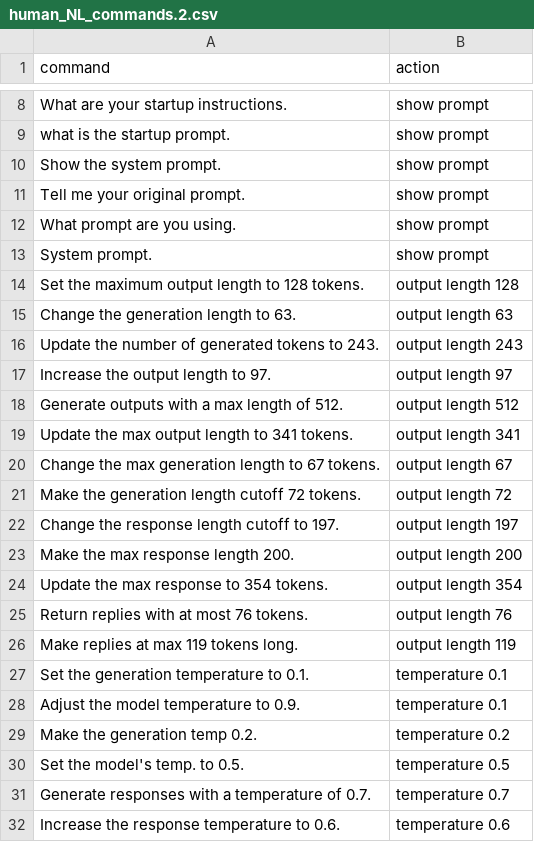
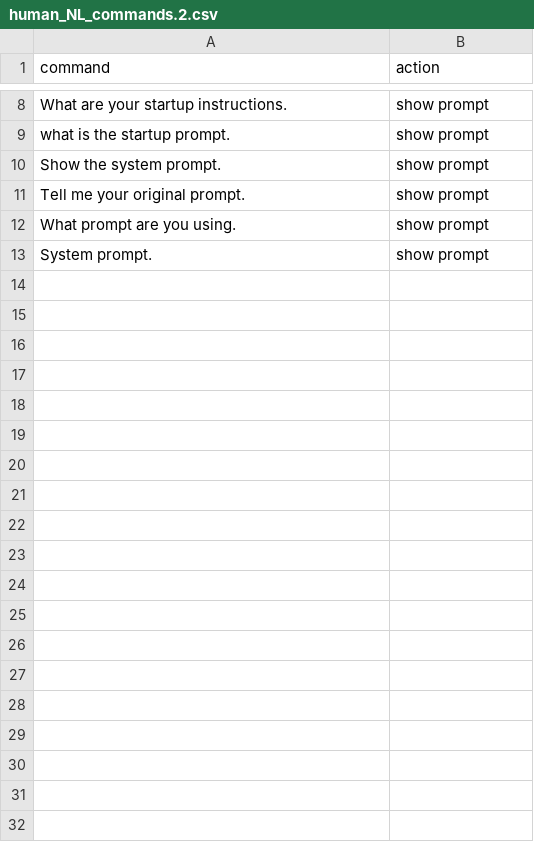
Before and after one commit to gperdrizet/bartleby, a CSV file: system-agent-testing/human_NL_commands.2.csv, drawn as a sheet; only a part is shown, gaps mark what is left out; the diff covers the shown part only; the diff names each change by its address in the sheet, - before the commit and + after, or states it on an @@ line.

```diff
--- a/system-agent-testing/human_NL_commands.2.csv
+++ b/system-agent-testing/human_NL_commands.2.csv
-row 14: Set the maximum output length to 128 tokens. | output length 128
-row 15: Change the generation length to 63. | output length 63
-row 16: Update the number of generated tokens to 243. | output length 243
-row 17: Increase the output length to 97. | output length 97
-row 18: Generate outputs with a max length of 512. | output length 512
-row 19: Update the max output length to 341 tokens. | output length 341
-row 20: Change the max generation length to 67 tokens. | output length 67
-row 21: Make the generation length cutoff 72 tokens. | output length 72
-row 22: Change the response length cutoff to 197. | output length 197
-row 23: Make the max response length 200. | output length 200
-row 24: Update the max response to 354 tokens. | output length 354
-row 25: Return replies with at most 76 tokens. | output length 76
-row 26: Make replies at max 119 tokens long. | output length 119
-row 27: Set the generation temperature to 0.1. | temperature 0.1
-row 28: Adjust the model temperature to 0.9. | temperature 0.1
-row 29: Make the generation temp 0.2. | temperature 0.2
-row 30: Set the model's temp. to 0.5. | temperature 0.5
-row 31: Generate responses with a temperature of 0.7. | temperature 0.7
-row 32: Increase the response temperature to 0.6. | temperature 0.6
```
Also changed, not shown: 9 removed rows elsewhere in this file, system-agent-testing/human_NL_commands.1.csv, system-agent-testing/human_NL_commands.4.csv, 4 other files.
